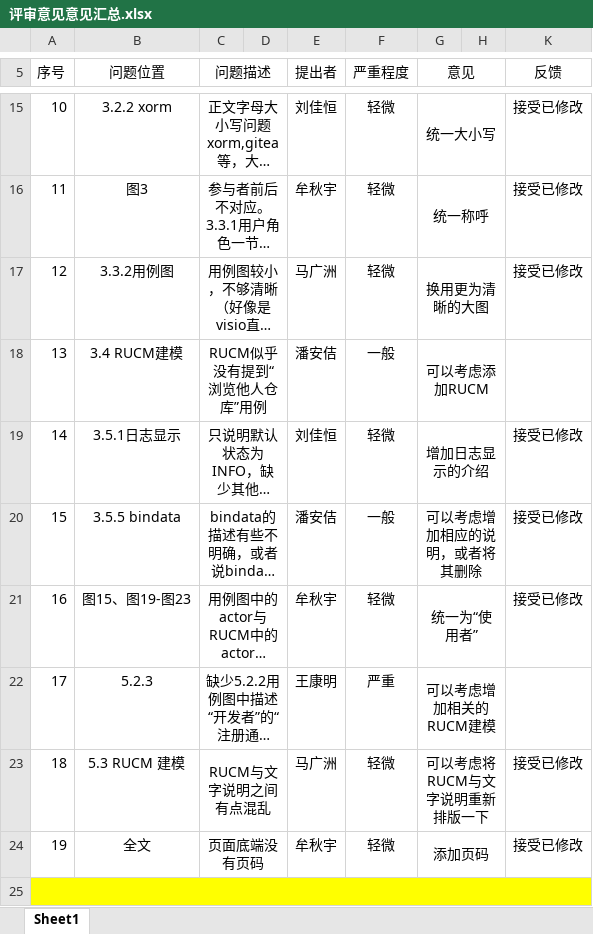
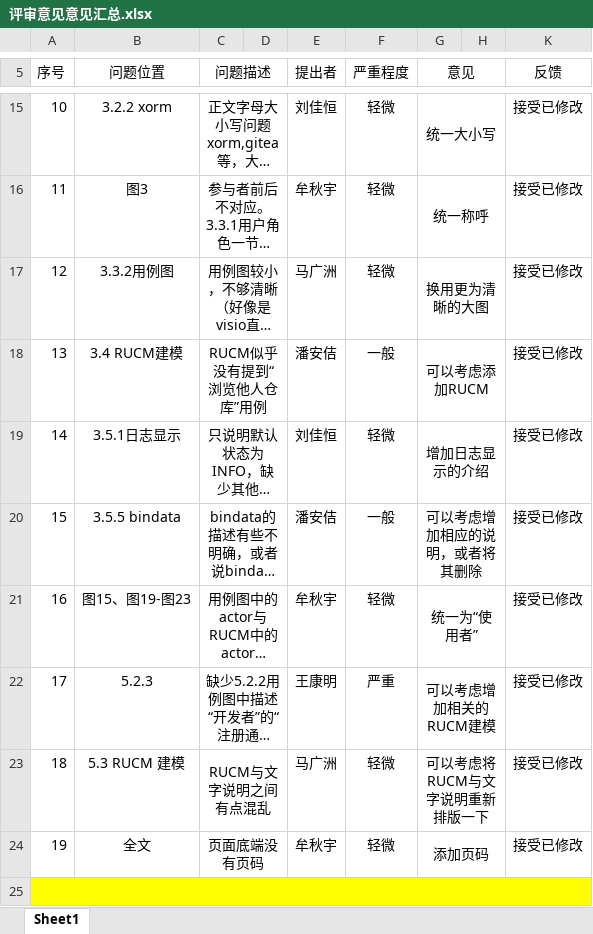
Before and after one commit to bhsei/20_F, an Excel workbook: 实验2：软件需求评审/对本组评审意见汇总/评审意见意见汇总.xlsx, sheet Sheet1, drawn as a sheet; only a part is shown, gaps mark what is left out; long unchanged cells end in …; values as stored, in another font and other column widths than the file's, no borders; the diff covers the shown part only; the diff names each change by its address in the sheet, - before the commit and + after, or states it on an @@ line.

```diff
--- a/实验2：软件需求评审/对本组评审意见汇总/评审意见意见汇总.xlsx (sheet Sheet1)
+++ b/实验2：软件需求评审/对本组评审意见汇总/评审意见意见汇总.xlsx (sheet Sheet1)
-K18 (反馈): (empty)
+K18 (反馈): 接受已修改
-K22 (反馈): (empty)
+K22 (反馈): 接受已修改
```
Also changed, not shown: 13 edited cells elsewhere in this sheet.
